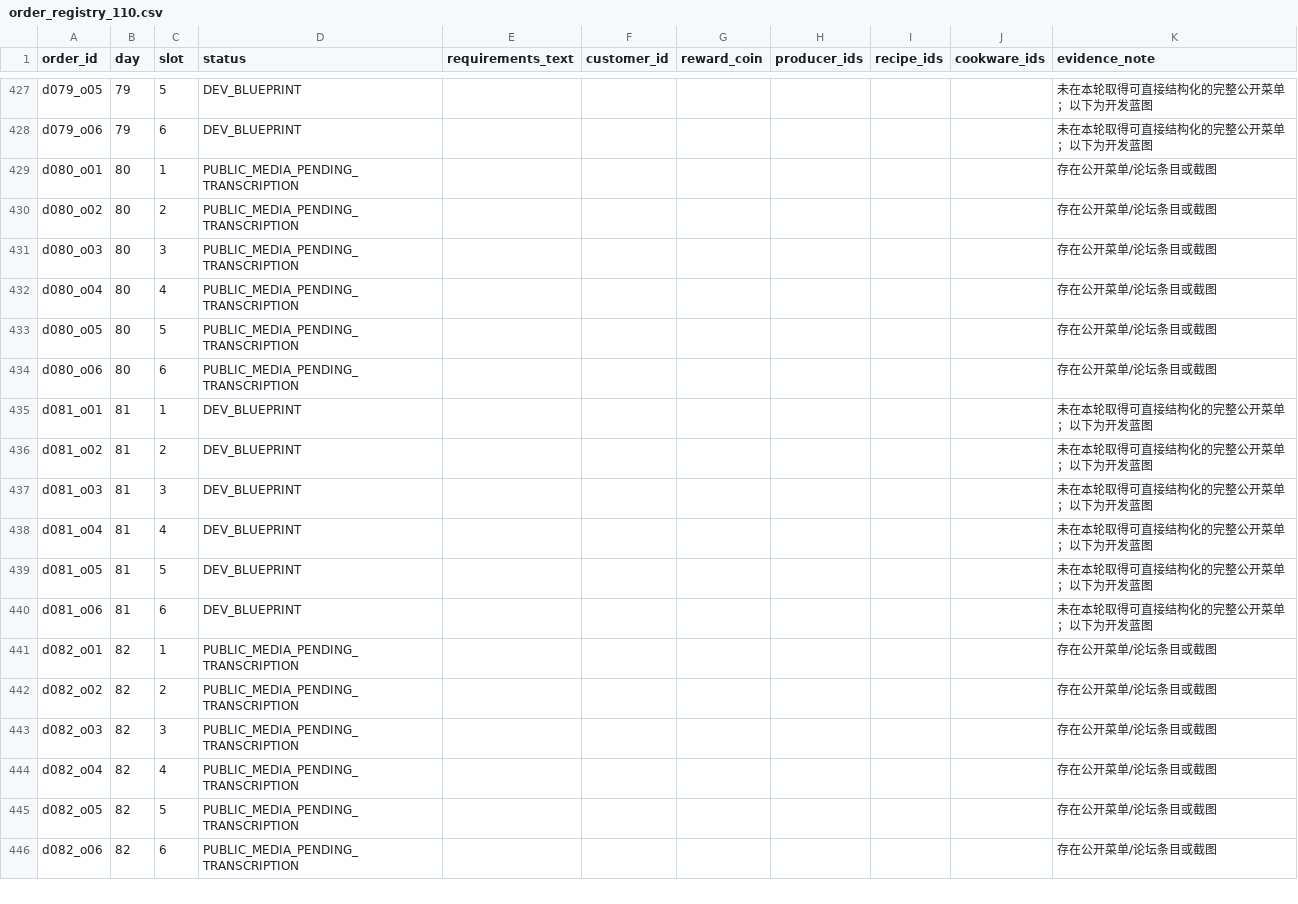
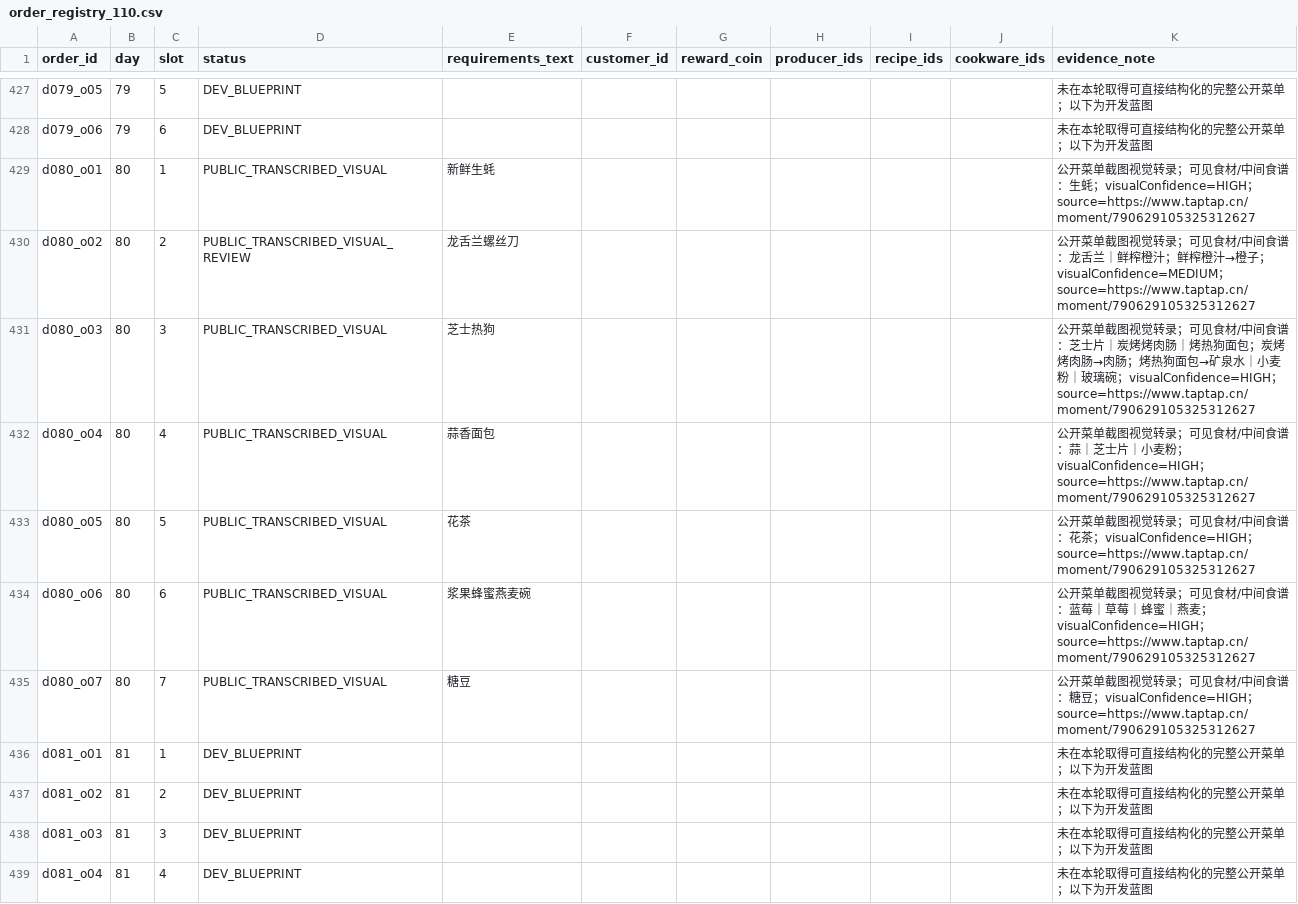
Before and after one commit to lingdianlingdian/femsj, a CSV file: production-data/v4/levels/order_registry_110.csv, drawn as a sheet; only a part is shown, gaps mark what is left out; the shorter side is filled out with more unchanged rows.

Commit message:
research(levels): sync Day80 public menu transcript

```diff
--- a/production-data/v4/levels/order_registry_110.csv
+++ b/production-data/v4/levels/order_registry_110.csv
@@ -428,8 +428,9 @@ order_id,day,slot,status,requirements_text,customer_id,reward_coin,producer_ids,
 "d079_o06","79","6","DEV_BLUEPRINT","","","","","","","未在本轮取得可直接结构化的完整公开菜单；以下为开发蓝图"
-"d080_o01","80","1","PUBLIC_MEDIA_PENDING_TRANSCRIPTION","","","","","","","存在公开菜单/论坛条目或截图"
-"d080_o02","80","2","PUBLIC_MEDIA_PENDING_TRANSCRIPTION","","","","","","","存在公开菜单/论坛条目或截图"
-"d080_o03","80","3","PUBLIC_MEDIA_PENDING_TRANSCRIPTION","","","","","","","存在公开菜单/论坛条目或截图"
-"d080_o04","80","4","PUBLIC_MEDIA_PENDING_TRANSCRIPTION","","","","","","","存在公开菜单/论坛条目或截图"
-"d080_o05","80","5","PUBLIC_MEDIA_PENDING_TRANSCRIPTION","","","","","","","存在公开菜单/论坛条目或截图"
-"d080_o06","80","6","PUBLIC_MEDIA_PENDING_TRANSCRIPTION","","","","","","","存在公开菜单/论坛条目或截图"
+"d080_o01","80","1","PUBLIC_TRANSCRIBED_VISUAL","新鲜生蚝","","","","","","公开菜单截图视觉转录；可见食材/中间食谱：生蚝；visualConfidence=HIGH；source=https://www.taptap.cn/moment/790629105325312627"
+"d080_o02","80","2","PUBLIC_TRANSCRIBED_VISUAL_REVIEW","龙舌兰螺丝刀","","","","","","公开菜单截图视觉转录；可见食材/中间食谱：龙舌兰｜鲜榨橙汁；鲜榨橙汁→橙子；visualConfidence=MEDIUM；source=https://www.taptap.cn/moment/790629105325312627"
+"d080_o03","80","3","PUBLIC_TRANSCRIBED_VISUAL","芝士热狗","","","","","","公开菜单截图视觉转录；可见食材/中间食谱：芝士片｜炭烤烤肉肠｜烤热狗面包；炭烤烤肉肠→肉肠；烤热狗面包→矿泉水｜小麦粉｜玻璃碗；visualConfidence=HIGH；source=https://www.taptap.cn/moment/790629105325312627"
+"d080_o04","80","4","PUBLIC_TRANSCRIBED_VISUAL","蒜香面包","","","","","","公开菜单截图视觉转录；可见食材/中间食谱：蒜｜芝士片｜小麦粉；visualConfidence=HIGH；source=https://www.taptap.cn/moment/790629105325312627"
+"d080_o05","80","5","PUBLIC_TRANSCRIBED_VISUAL","花茶","","","","","","公开菜单截图视觉转录；可见食材/中间食谱：花茶；visualConfidence=HIGH；source=https://www.taptap.cn/moment/790629105325312627"
+"d080_o06","80","6","PUBLIC_TRANSCRIBED_VISUAL","浆果蜂蜜燕麦碗","","","","","","公开菜单截图视觉转录；可见食材/中间食谱：蓝莓｜草莓｜蜂蜜｜燕麦；visualConfidence=HIGH；source=https://www.taptap.cn/moment/790629105325312627"
+"d080_o07","80","7","PUBLIC_TRANSCRIBED_VISUAL","糖豆","","","","","","公开菜单截图视觉转录；可见食材/中间食谱：糖豆；visualConfidence=HIGH；source=https://www.taptap.cn/moment/790629105325312627"
 "d081_o01","81","1","DEV_BLUEPRINT","","","","","","","未在本轮取得可直接结构化的完整公开菜单；以下为开发蓝图"
```
